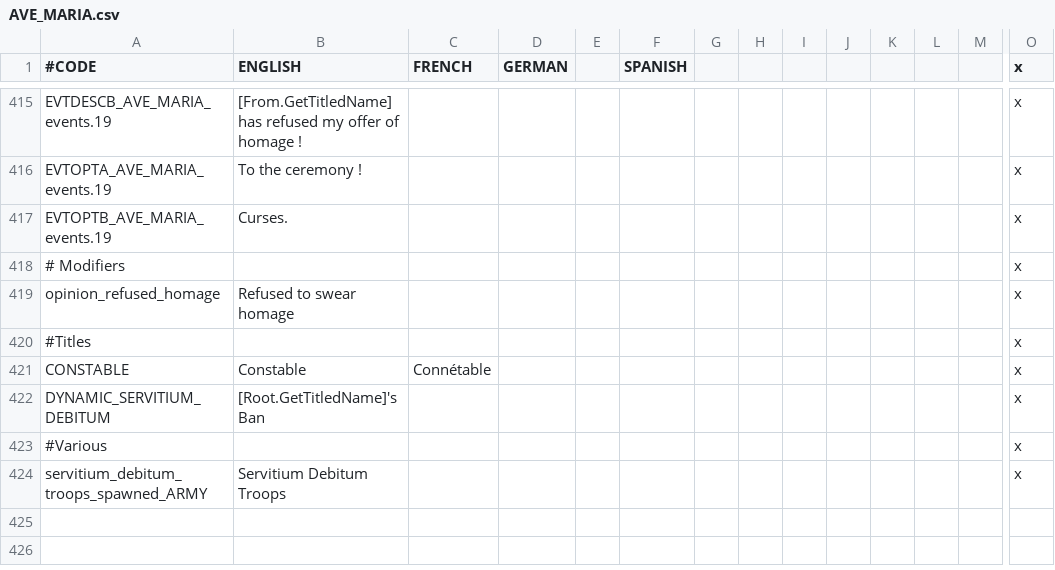
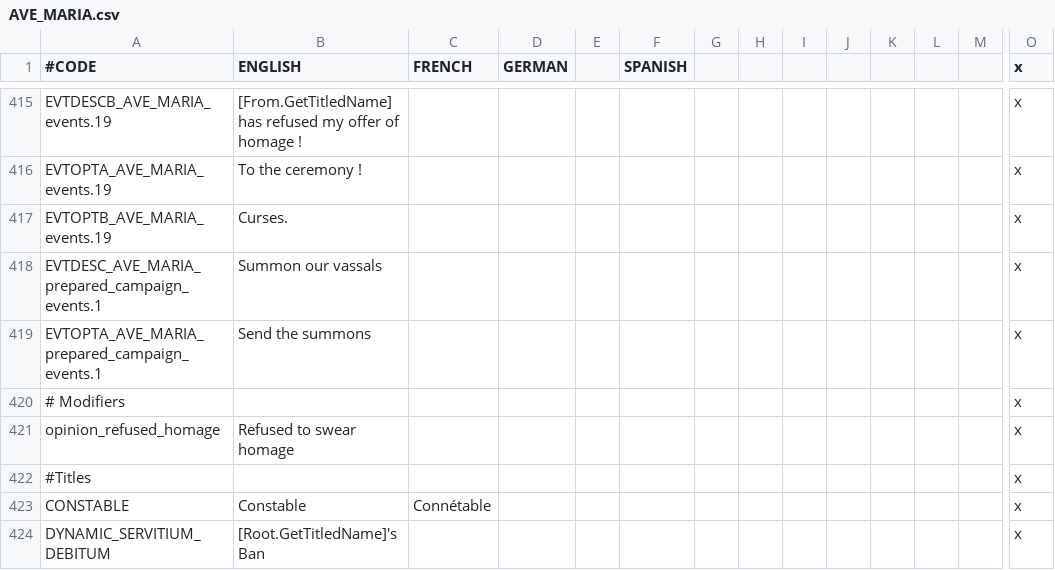
Before and after one commit to alltheatreides/AVE_MARIA, a CSV file: localisation/AVE_MARIA.csv, drawn as a sheet; only a part is shown, gaps mark what is left out; the shorter side is filled out with more unchanged rows; rows hold the shown columns only; the diff names each change by its address in the sheet, - before the commit and + after, or states it on an @@ line.

```diff
--- a/localisation/AVE_MARIA.csv
+++ b/localisation/AVE_MARIA.csv
+row 418: EVTDESC_AVE_MARIA_prepared_campaign_events.1 | Summon our vassals |  |  |  |  |  |  |  |  |  |  |  | x
+row 419: EVTOPTA_AVE_MARIA_prepared_campaign_events.1 | Send the summons |  |  |  |  |  |  |  |  |  |  |  | x
```
Also changed, not shown: 13 other files.
